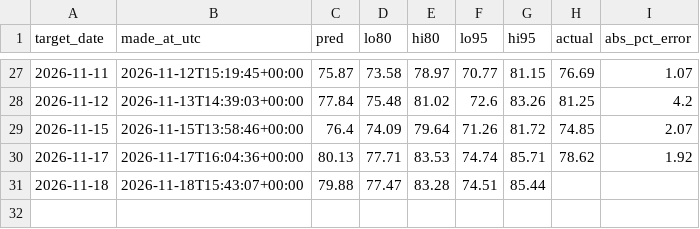
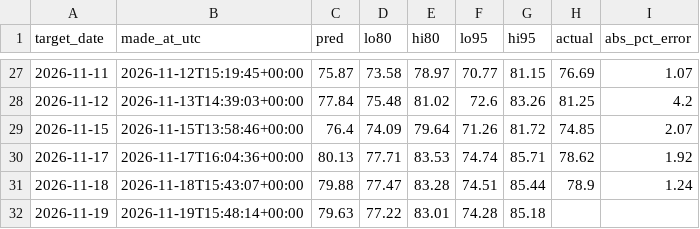
Before and after one commit to anshajshuklaa/Load-Forecasting, a CSV file: reports/live/forecasts.csv, drawn as a sheet; only a part is shown, gaps mark what is left out.

```diff
--- a/reports/live/forecasts.csv
+++ b/reports/live/forecasts.csv
@@ -30,2 +30,3 @@ target_date,made_at_utc,pred,lo80,hi80,lo95,hi95,actual,abs_pct_error
 2026-11-17,2026-11-17T16:04:36+00:00,80.13,77.71,83.53,74.74,85.71,78.62,1.92
-2026-11-18,2026-11-18T15:43:07+00:00,79.88,77.47,83.28,74.51,85.44,,
+2026-11-18,2026-11-18T15:43:07+00:00,79.88,77.47,83.28,74.51,85.44,78.9,1.24
+2026-11-19,2026-11-19T15:48:14+00:00,79.63,77.22,83.01,74.28,85.18,,
```
Also changed, not shown: data/posoco/delhi_daily.csv, 1 other file.
